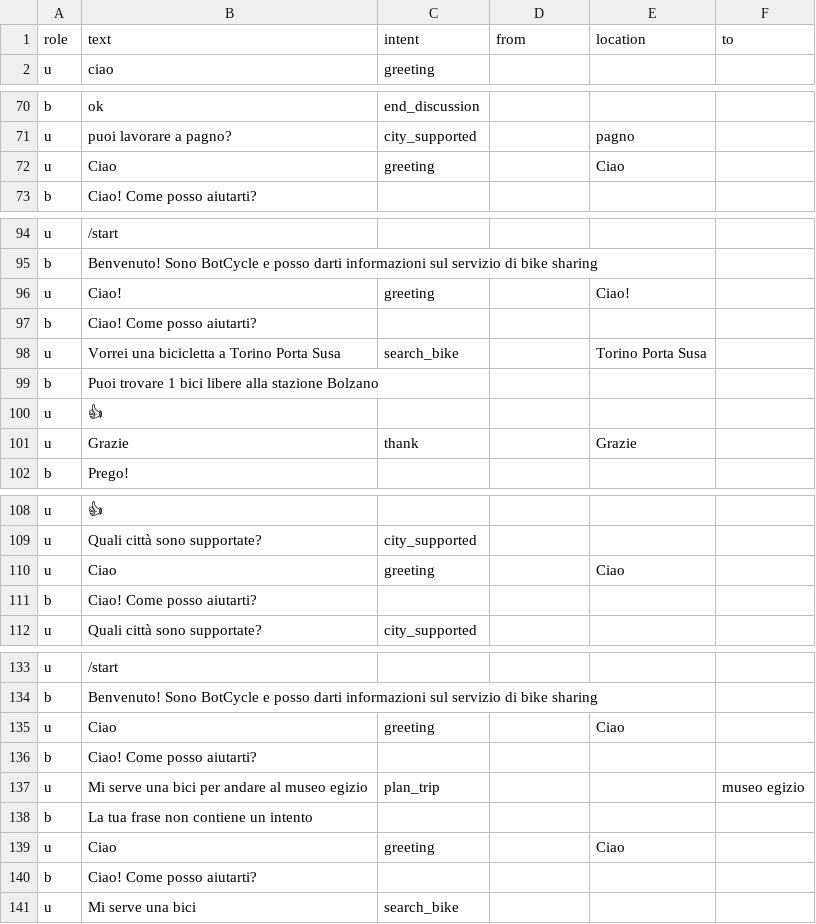
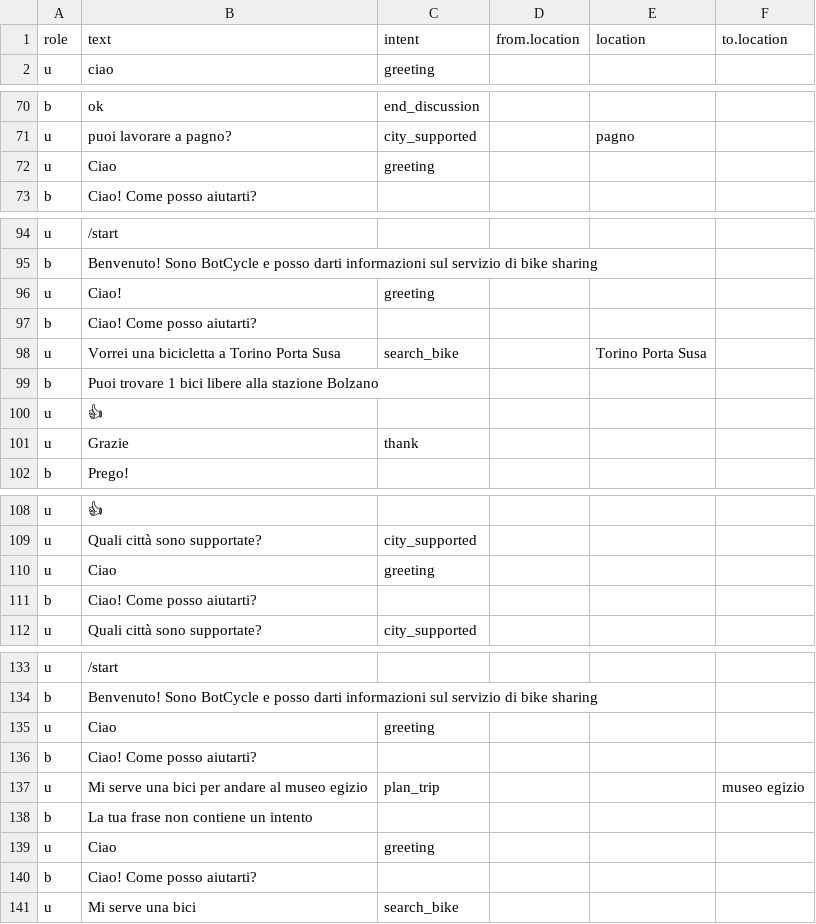
Before and after one commit to D2KLab/botcycle, a TSV file: nlu/data/exported/it/tabular.tsv, drawn as a sheet; only a part is shown, gaps mark what is left out; the diff covers the shown part only.

```diff
--- a/nlu/data/exported/it/tabular.tsv
+++ b/nlu/data/exported/it/tabular.tsv
@@ -1,2 +1,2 @@
-role	text	intent	from	location	to
+role	text	intent	from.location	location	to.location
 u	ciao	greeting			
@@ -72,3 +72,3 @@ b	ok	end_discussion
 u	puoi lavorare a pagno?	city_supported		pagno	
-u	Ciao	greeting		Ciao	
+u	Ciao	greeting			
 b	Ciao! Come posso aiutarti?				
@@ -96,3 +96,3 @@ u	/start
 b	Benvenuto! Sono BotCycle e posso darti informazioni sul servizio di bike sharing				
-u	Ciao!	greeting		Ciao!	
+u	Ciao!	greeting			
 b	Ciao! Come posso aiutarti?				
@@ -101,3 +101,3 @@ b	Puoi trovare 1 bici libere alla stazione Bolzano
 u	👍				
-u	Grazie	thank		Grazie	
+u	Grazie	thank			
 b	Prego!				
@@ -110,3 +110,3 @@ u	👍
 u	Quali città sono supportate?	city_supported			
-u	Ciao	greeting		Ciao	
+u	Ciao	greeting			
 b	Ciao! Come posso aiutarti?				
@@ -135,3 +135,3 @@ u	/start
 b	Benvenuto! Sono BotCycle e posso darti informazioni sul servizio di bike sharing				
-u	Ciao	greeting		Ciao	
+u	Ciao	greeting			
 b	Ciao! Come posso aiutarti?				
@@ -139,3 +139,3 @@ u	Mi serve una bici per andare al museo egizio	plan_trip			museo egizio
 b	La tua frase non contiene un intento				
-u	Ciao	greeting		Ciao	
+u	Ciao	greeting			
 b	Ciao! Come posso aiutarti?				
```
Also changed, not shown: 1 edited cell elsewhere in this file, nlu/data/exported/en/tabular.tsv, 1 other file.
